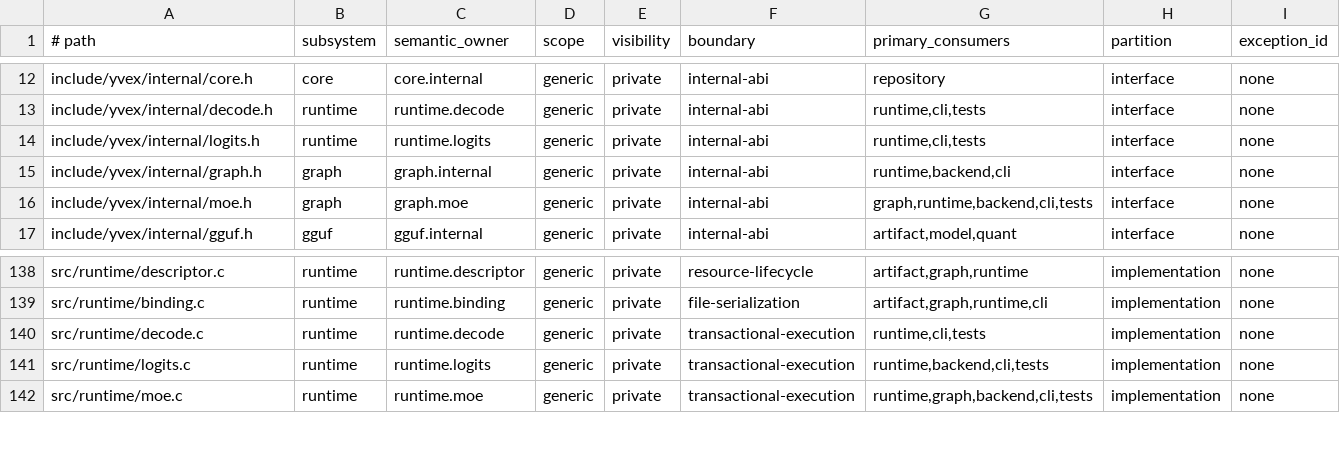
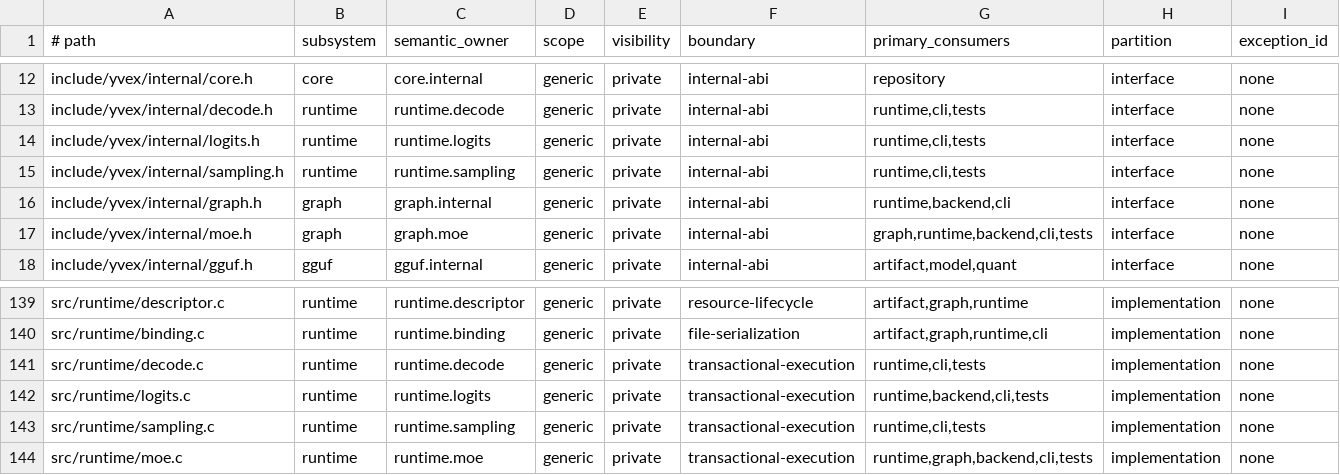
Before and after one commit to yailabs/clori, a TSV file: config/source_owners.tsv, drawn as a sheet; only a part is shown, gaps mark what is left out.

Commit message:
feat(runtime): sample complete vocabulary logits

```diff
--- a/config/source_owners.tsv
+++ b/config/source_owners.tsv
@@ -14,2 +14,3 @@ include/yvex/internal/decode.h	runtime	runtime.decode	generic	private	internal-a
 include/yvex/internal/logits.h	runtime	runtime.logits	generic	private	internal-abi	runtime,cli,tests	interface	none
+include/yvex/internal/sampling.h	runtime	runtime.sampling	generic	private	internal-abi	runtime,cli,tests	interface	none
 include/yvex/internal/graph.h	graph	graph.internal	generic	private	internal-abi	runtime,backend,cli	interface	none
@@ -141,2 +142,3 @@ src/runtime/decode.c	runtime	runtime.decode	generic	private	transactional-execut
 src/runtime/logits.c	runtime	runtime.logits	generic	private	transactional-execution	runtime,backend,cli,tests	implementation	none
+src/runtime/sampling.c	runtime	runtime.sampling	generic	private	transactional-execution	runtime,cli,tests	implementation	none
 src/runtime/moe.c	runtime	runtime.moe	generic	private	transactional-execution	runtime,graph,backend,cli,tests	implementation	none
```
Also changed, not shown: 31 other files.
